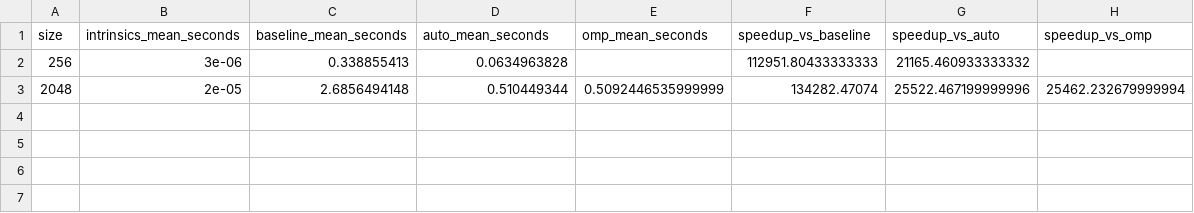
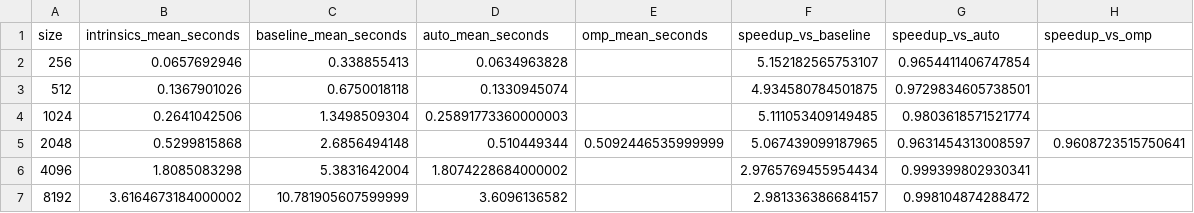
Before and after one commit to mayakrumholz/ps_parprog_2026, a CSV file: 10/ex3/results/comparison_stats.csv, drawn as a sheet.

```diff
--- a/10/ex3/results/comparison_stats.csv
+++ b/10/ex3/results/comparison_stats.csv
@@ -1,3 +1,7 @@
 size,intrinsics_mean_seconds,baseline_mean_seconds,auto_mean_seconds,omp_mean_seconds,speedup_vs_baseline,speedup_vs_auto,speedup_vs_omp
-256,3e-06,0.338855413,0.0634963828,,112951.80433333333,21165.460933333332,
-2048,2e-05,2.6856494148,0.510449344,0.5092446535999999,134282.47074,25522.467199999996,25462.232679999994
+256,0.0657692946,0.338855413,0.0634963828,,5.152182565753107,0.9654411406747854,
+512,0.1367901026,0.6750018118,0.1330945074,,4.934580784501875,0.9729834605738501,
+1024,0.2641042506,1.3498509304,0.25891773360000003,,5.111053409149485,0.9803618571521774,
+2048,0.5299815868,2.6856494148,0.510449344,0.5092446535999999,5.067439099187965,0.9631454313008597,0.9608723515750641
+4096,1.8085083298,5.3831642004,1.8074228684000002,,2.9765769455954434,0.999399802930341,
+8192,3.6164673184000002,10.781905607599999,3.6096136582,,2.981336386684157,0.998104874288472,
```
Also changed, not shown: 10/ex3/results/time_results.csv, 10 other files.
